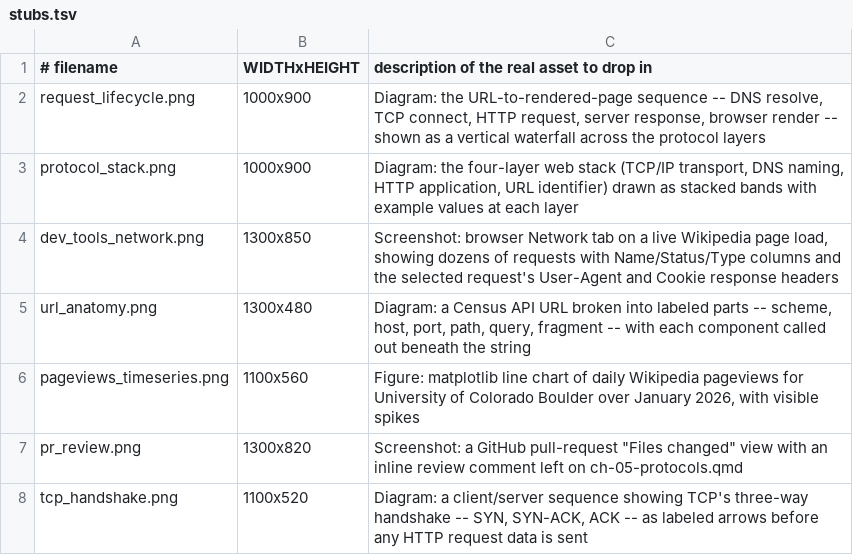
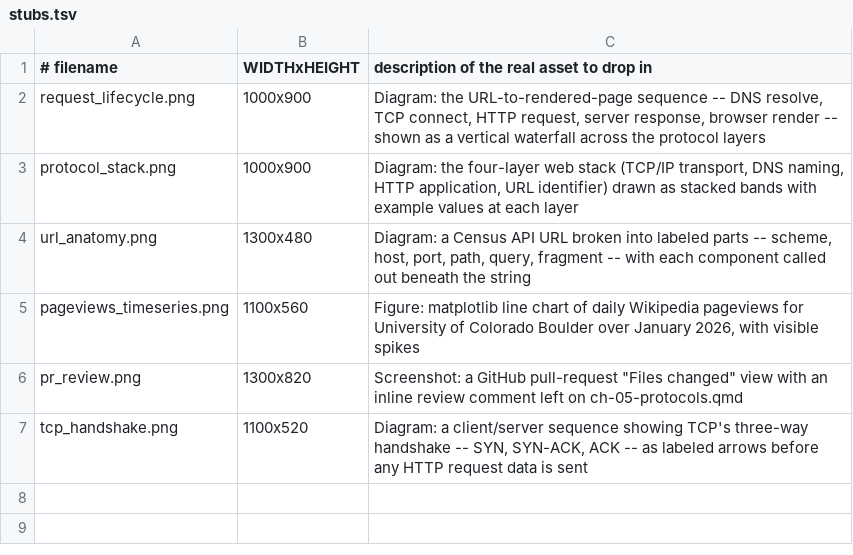
Before and after one commit to cuinfoscience/INFO4617-Fall2026, a TSV file: slides/week-05/img/stubs.tsv, drawn as a sheet.

```diff
--- a/slides/week-05/img/stubs.tsv
+++ b/slides/week-05/img/stubs.tsv
@@ -3,3 +3,2 @@ request_lifecycle.png	1000x900	Diagram: the URL-to-rendered-page sequence -- DNS
 protocol_stack.png	1000x900	Diagram: the four-layer web stack (TCP/IP transport, DNS naming, HTTP application, URL identifier) drawn as stacked bands with example values at each layer
-dev_tools_network.png	1300x850	Screenshot: browser Network tab on a live Wikipedia page load, showing dozens of requests with Name/Status/Type columns and the selected request's User-Agent and Cookie response headers
 url_anatomy.png	1300x480	Diagram: a Census API URL broken into labeled parts -- scheme, host, port, path, query, fragment -- with each component called out beneath the string
```
Also changed, not shown: slides/week-01/img/stubs.tsv, slides/week-02/img/stubs.tsv, 23 other files.
